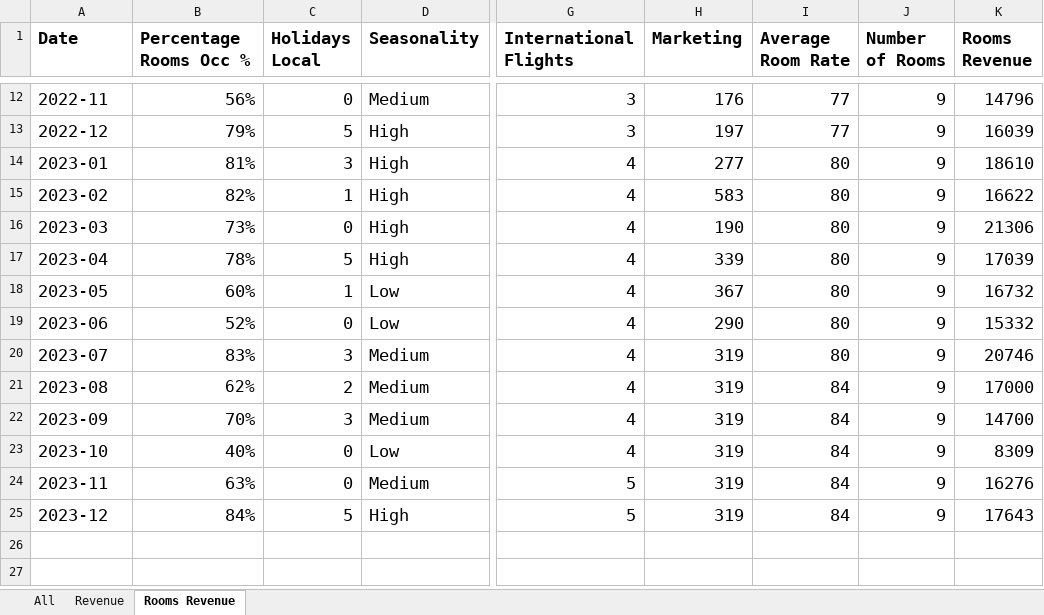
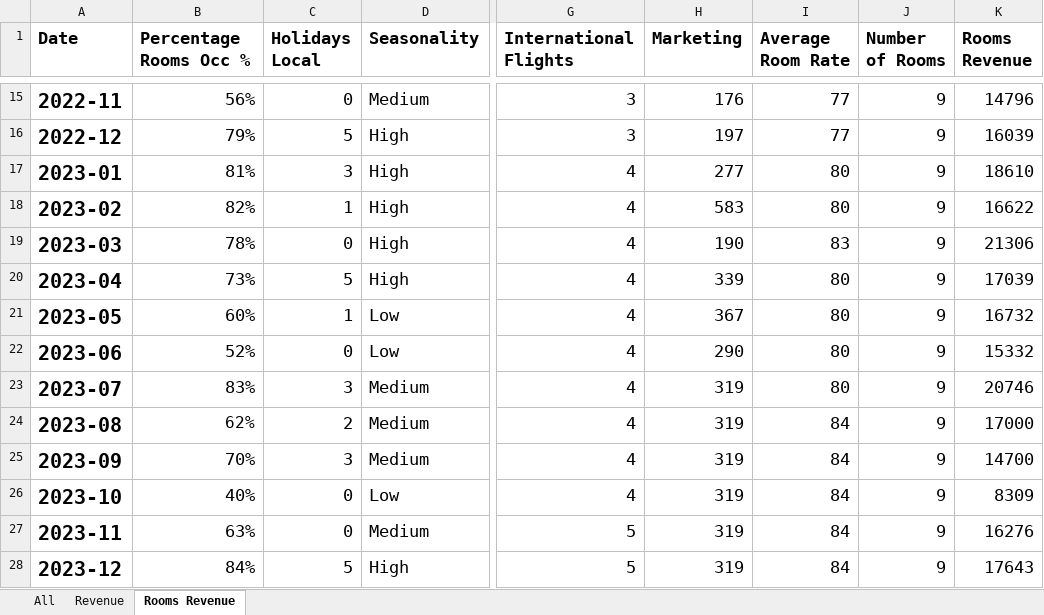
Before and after one commit to Danpr1984/hotelbudget, an Excel workbook: budgetusd.xlsx, sheet Rooms Revenue, drawn as a sheet; only a part is shown, gaps mark what is left out; values as stored, in another font and other column widths than the file's, no borders; addresses are those after the commit; the diff covers the shown part only; the diff names each change by its address in the sheet, - before the commit and + after, or states it on an @@ line.

```diff
--- a/budgetusd.xlsx (sheet Rooms Revenue)
+++ b/budgetusd.xlsx (sheet Rooms Revenue)
-A15:A28 bold: off
+A15:A28 bold: on, text size: larger
-B19 (Percentage Rooms Occ %): 73%
+B19 (Percentage Rooms Occ %): 78%
-I19 (Average Room Rate): 80
+I19 (Average Room Rate): 83
-B20 (Percentage Rooms Occ %): 78%
+B20 (Percentage Rooms Occ %): 73%
```
Also changed, not shown: 27 added rows and cell formats elsewhere in this sheet, formulas that keep their value, 4 other files.
